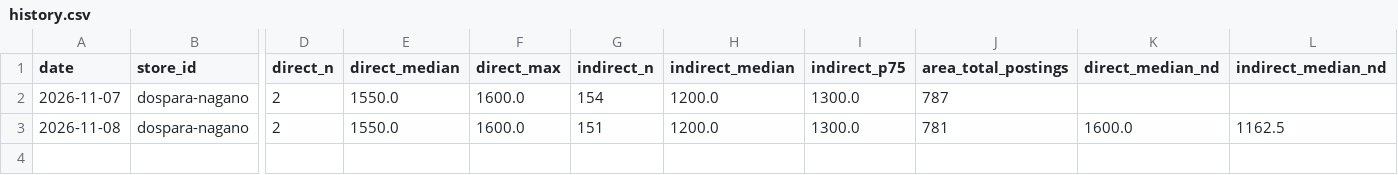
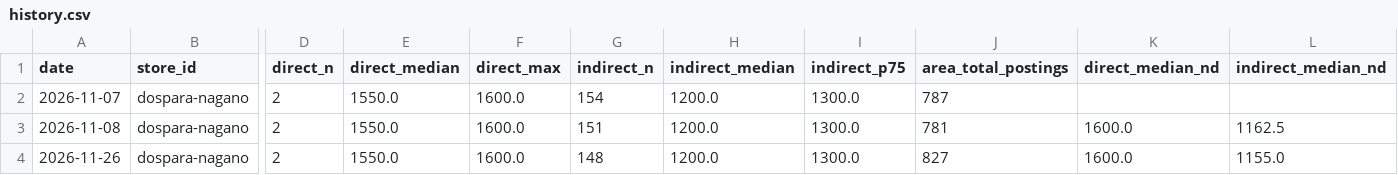
Before and after one commit to knoro-hue/HourlyWageSurvey, a CSV file: reports/dospara-nagano/history.csv, drawn as a sheet; only a part is shown, gaps mark what is left out; rows hold the shown columns only; the diff names each change by its address in the sheet, - before the commit and + after, or states it on an @@ line.

```diff
--- a/reports/dospara-nagano/history.csv
+++ b/reports/dospara-nagano/history.csv
+row 4: 2026-11-26 | dospara-nagano | 2 | 1550.0 | 1600.0 | 148 | 1200.0 | 1300.0 | 827 | 1600.0 | 1155.0
```
Also changed, not shown: docs/data/benefits.csv, reports/dospara-kawasaki/history.csv, 39 other files.
